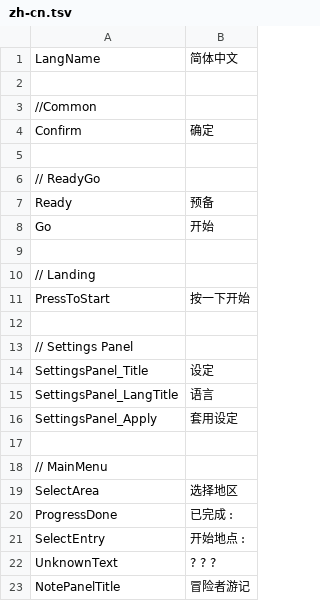
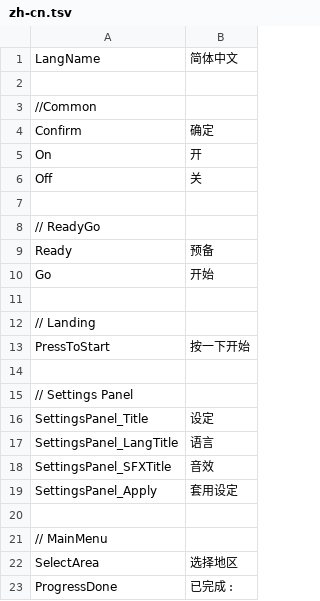
Before and after one commit to hihilkh/demo-game-unity-metroidvania, a TSV file: Metroidvania/Assets/StreamingAssets/Localization/zh-cn.tsv, drawn as a sheet; only a part is shown; the shorter side is filled out with more unchanged rows.

```diff
--- a/Metroidvania/Assets/StreamingAssets/Localization/zh-cn.tsv
+++ b/Metroidvania/Assets/StreamingAssets/Localization/zh-cn.tsv
@@ -4,2 +4,4 @@ LangName	简体中文
 Confirm	确定
+On	开
+Off	关
 
@@ -15,2 +17,3 @@ SettingsPanel_Title	设定
 SettingsPanel_LangTitle	语言
+SettingsPanel_SFXTitle	音效
 SettingsPanel_Apply	套用设定
```
Also changed, not shown: Metroidvania/Assets/StreamingAssets/Localization/en-us.tsv, Metroidvania/Assets/StreamingAssets/Localization/zh-hk.tsv, 11 other files.
